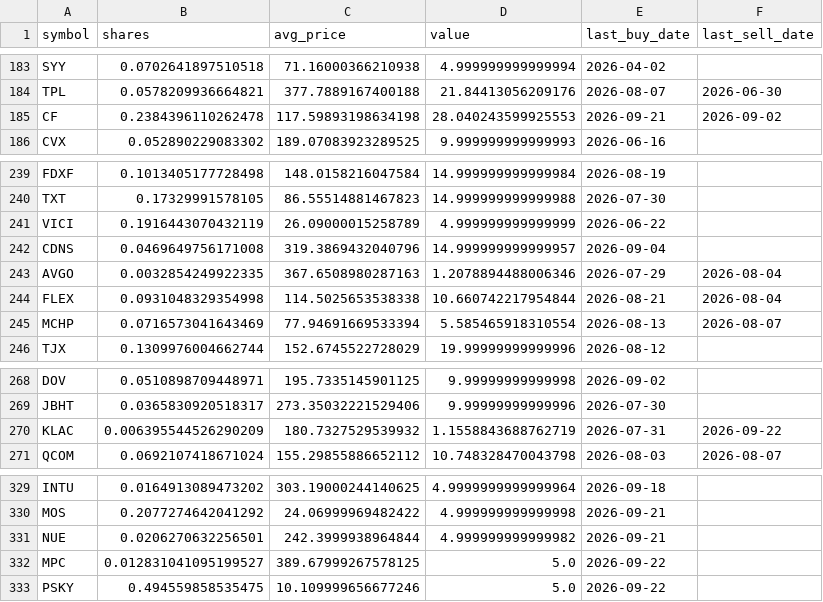
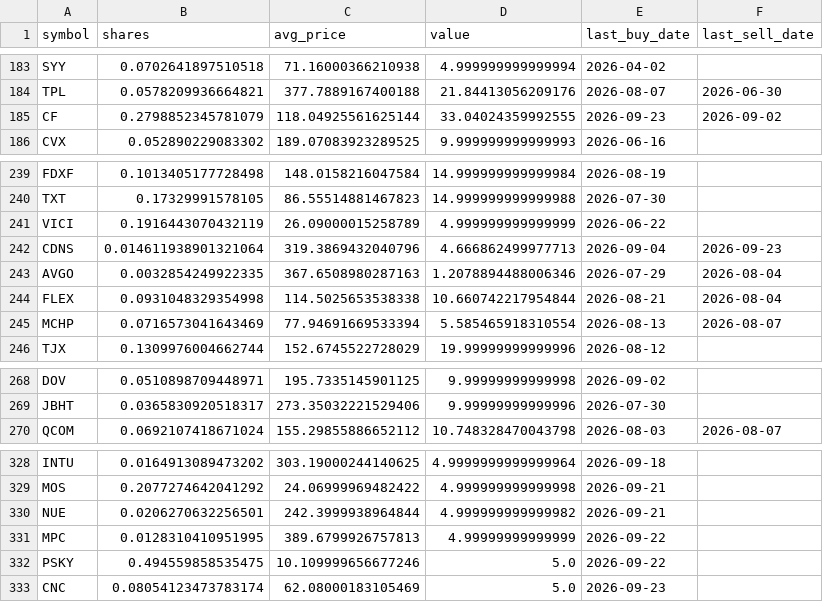
Before and after one commit to TechGroei/Test_Stock_Trading_Strategy, a CSV file: data/portfolio.csv, drawn as a sheet; only a part is shown, gaps mark what is left out.

Commit message:
Update portfolio, trades & performance [skip ci]

```diff
--- a/data/portfolio.csv
+++ b/data/portfolio.csv
@@ -184,3 +184,3 @@ SYY,0.0702641897510518,71.16000366210938,4.999999999999994,2026-04-02,
 TPL,0.0578209936664821,377.7889167400188,21.84413056209176,2026-08-07,2026-06-30
-CF,0.2384396110262478,117.59893198634198,28.040243599925553,2026-09-21,2026-09-02
+CF,0.2798852345781079,118.04925561625144,33.04024359992555,2026-09-23,2026-09-02
 CVX,0.052890229083302,189.07083923289525,9.999999999999993,2026-06-16,
@@ -241,3 +241,3 @@ TXT,0.17329991578105,86.55514881467823,14.999999999999988,2026-07-30,
 VICI,0.1916443070432119,26.09000015258789,4.999999999999999,2026-06-22,
-CDNS,0.0469649756171008,319.3869432040796,14.999999999999957,2026-09-04,
+CDNS,0.014611938901321064,319.3869432040796,4.666862499977713,2026-09-04,2026-09-23
 AVGO,0.0032854249922335,367.6508980287163,1.2078894488006346,2026-07-29,2026-08-04
@@ -269,3 +269,2 @@ DOV,0.0510898709448971,195.7335145901125,9.99999999999998,2026-09-02,
 JBHT,0.0365830920518317,273.35032221529406,9.99999999999996,2026-07-30,
-KLAC,0.006395544526290209,180.7327529539932,1.1558843688762719,2026-07-31,2026-09-22
 QCOM,0.0692107418671024,155.29855886652112,10.748328470043798,2026-08-03,2026-08-07
@@ -331,3 +330,4 @@ MOS,0.2077274642041292,24.06999969482422,4.999999999999998,2026-09-21,
 NUE,0.0206270632256501,242.3999938964844,4.999999999999982,2026-09-21,
-MPC,0.012831041095199527,389.67999267578125,5.0,2026-09-22,
+MPC,0.0128310410951995,389.6799926757813,4.99999999999999,2026-09-22,
 PSKY,0.494559858535475,10.109999656677246,5.0,2026-09-22,
+CNC,0.08054123473783174,62.08000183105469,5.0,2026-09-23,
```
Also changed, not shown: data/trades_history.csv, 1 other file.
